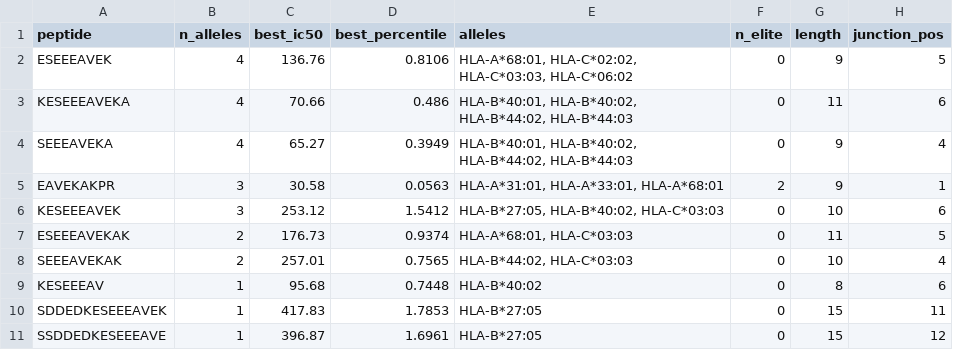
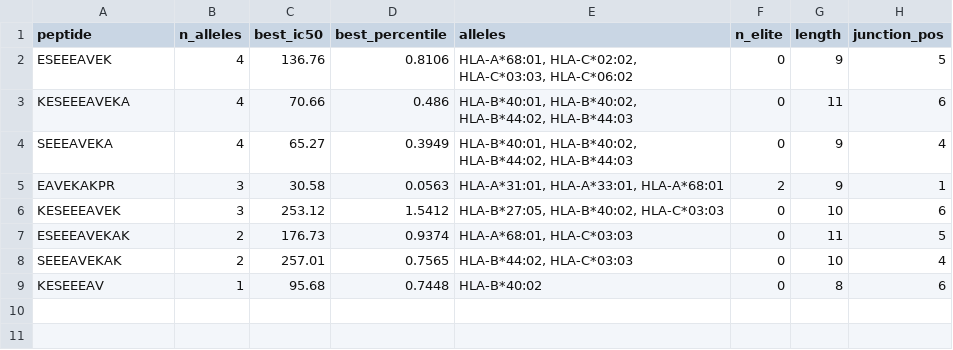
Before and after one commit to niekert/neoantigen-pipeline, a CSV file: neoantigen_output/promiscuous_binders.csv, drawn as a sheet; the diff names each change by its address in the sheet, - before the commit and + after, or states it on an @@ line.

```diff
--- a/neoantigen_output/promiscuous_binders.csv
+++ b/neoantigen_output/promiscuous_binders.csv
-row 10: SDDEDKESEEEAVEK | 1 | 417.83 | 1.7853 | HLA-B*27:05 | 0 | 15 | 11
-row 11: SSDDEDKESEEEAVE | 1 | 396.87 | 1.6961 | HLA-B*27:05 | 0 | 15 | 12
```
Also changed, not shown: neoantigen_output/agretopicity_results.csv, neoantigen_output/class2_binding_results.csv, 24 other files.
